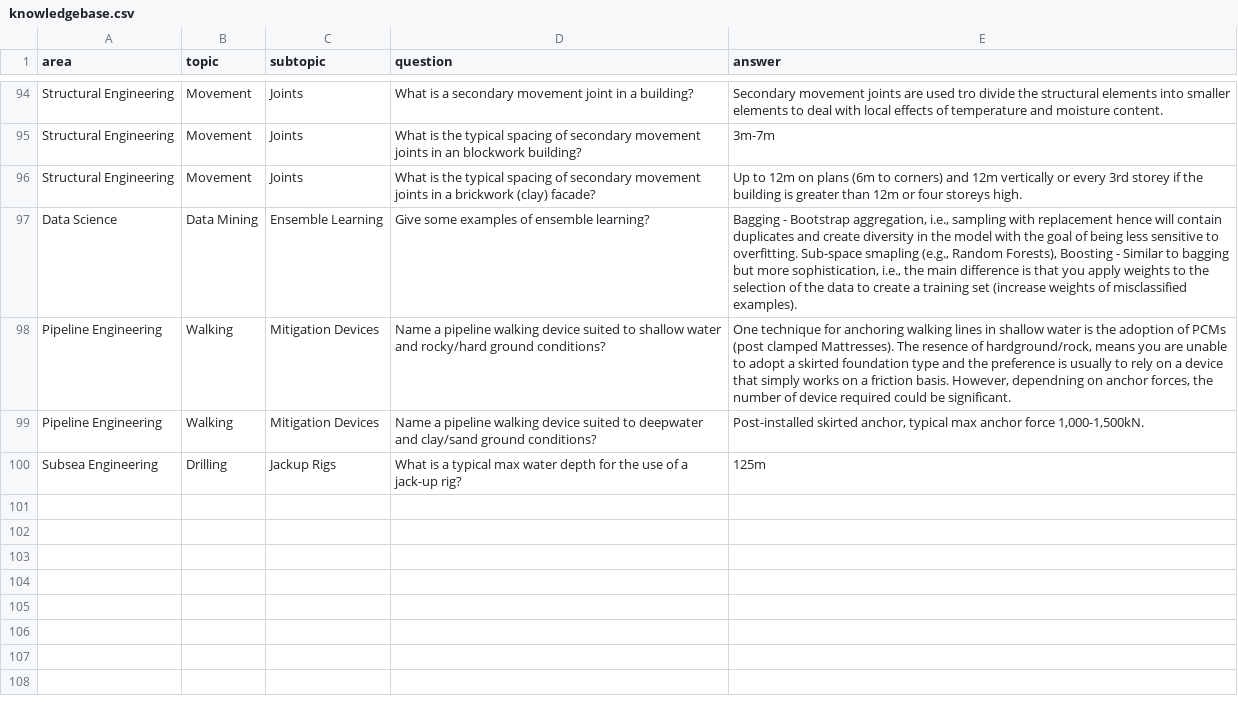
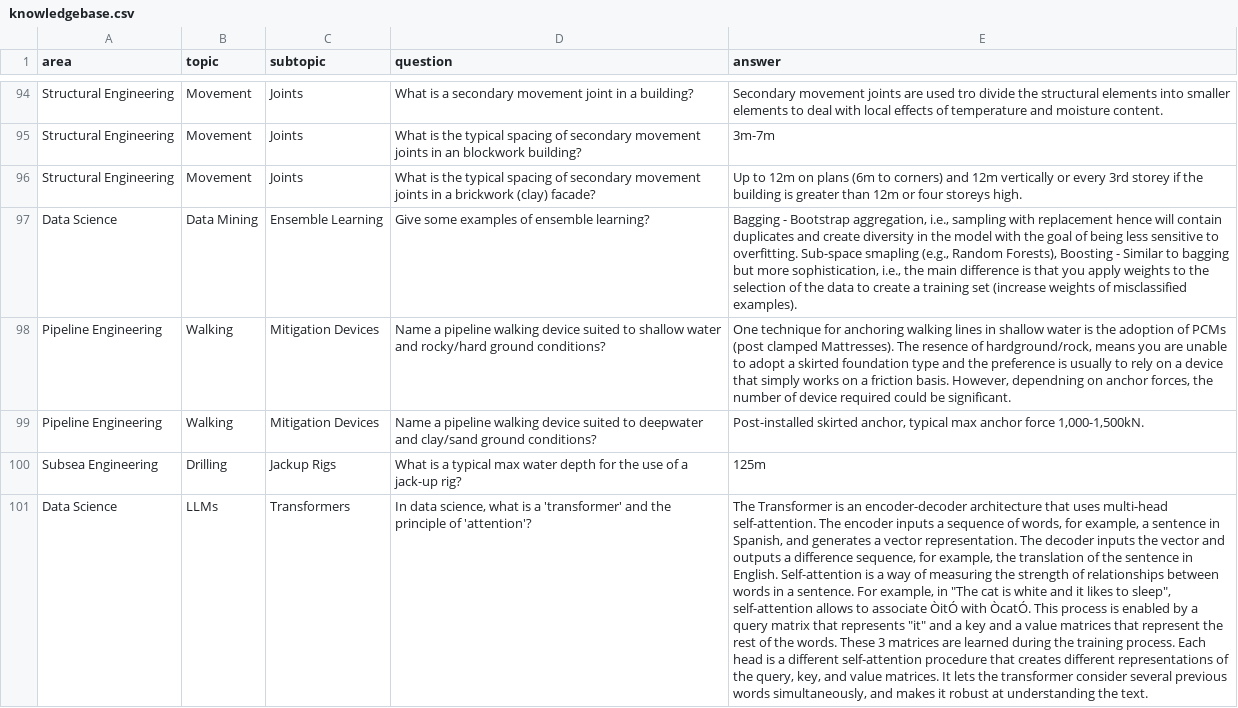
Before and after one commit to 3minuterecord/MemSpark, a CSV file: data/knowledgebase.csv, drawn as a sheet; only a part is shown, gaps mark what is left out; the diff names each change by its address in the sheet, - before the commit and + after, or states it on an @@ line.

Commit message:
Update knowledgebase.csv

```diff
--- a/data/knowledgebase.csv
+++ b/data/knowledgebase.csv
+row 101: Data Science | LLMs | Transformers | In data science, what is a 'transformer' and the principle of 'attention'? | The Transformer is an encoder-decoder architecture that uses multi-head self-attention. The encoder inputs a sequence of words, for example, a sentence in Spanish, and generates a vector representation. The decoder inputs the vector and outputs a difference sequence, for example, the translation of the sentence in English. Self-attention is a way of measuring the strength of relationships between words in a sentence. For example, in "The cat is white and it likes to sleep", self-attention allows to associate ÒitÓ with ÒcatÓ. This process is enabled by a query matrix that represents "it" and a key and a value matrices that represent the rest of the words. These 3 matrices are learned during the training process. Each head is a different self-attention procedure that creates different representations of the query, key, and value matrices. It lets the transformer consider several previous words simultaneously, and makes it robust at understanding the text.
```
